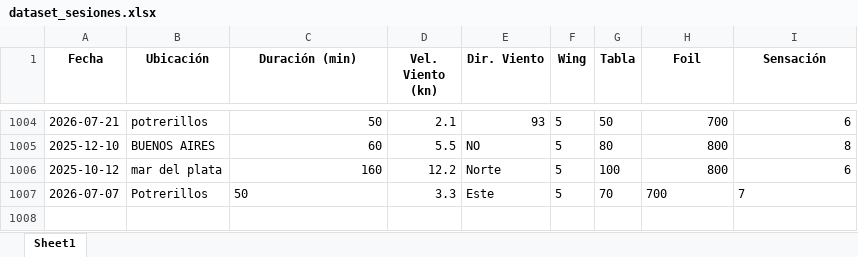
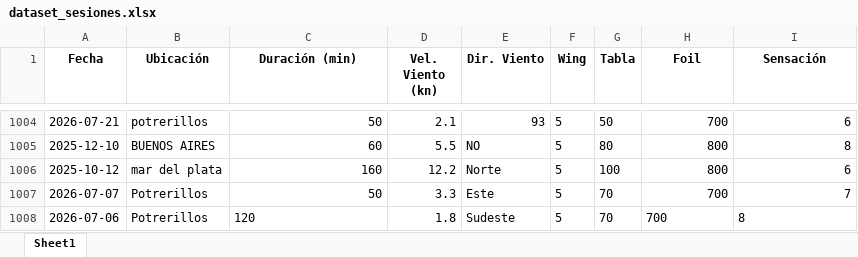
Before and after one commit to mleonparrella-ux/wingfoil_prueba, an Excel workbook: data/dataset_sesiones.xlsx, sheet Sheet1, drawn as a sheet; only a part is shown, gaps mark what is left out; values as stored, in another font and other column widths than the file's, no borders; the diff names each change by its address in the sheet, - before the commit and + after, or states it on an @@ line.

```diff
--- a/data/dataset_sesiones.xlsx (sheet Sheet1)
+++ b/data/dataset_sesiones.xlsx (sheet Sheet1)
-C1007 alignment: left
+C1007 alignment: right
-H1007:I1007 alignment: left
+H1007:I1007 alignment: right
+row 1008: 2026-07-06 | Potrerillos | 120 | 1.8 | Sudeste | 5 | 70 | 700 | 8
```
